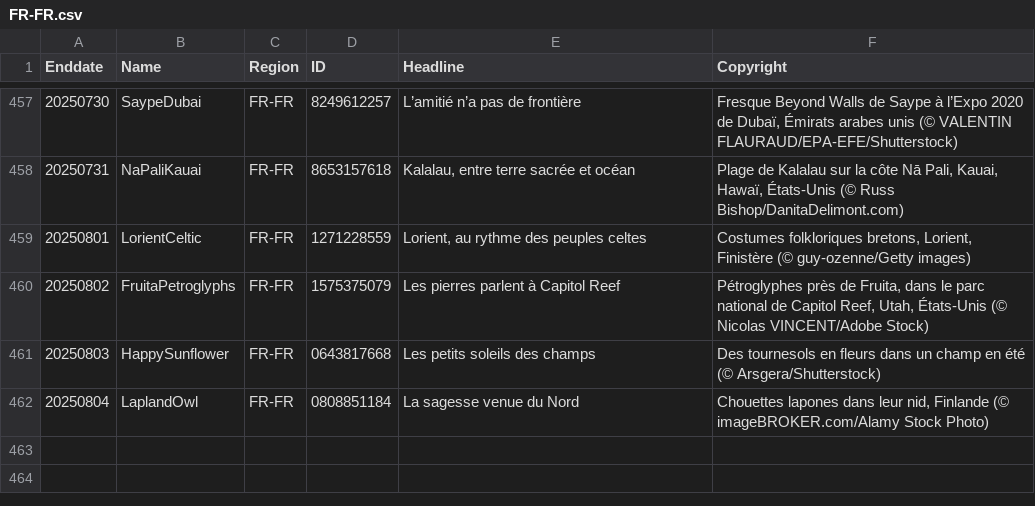
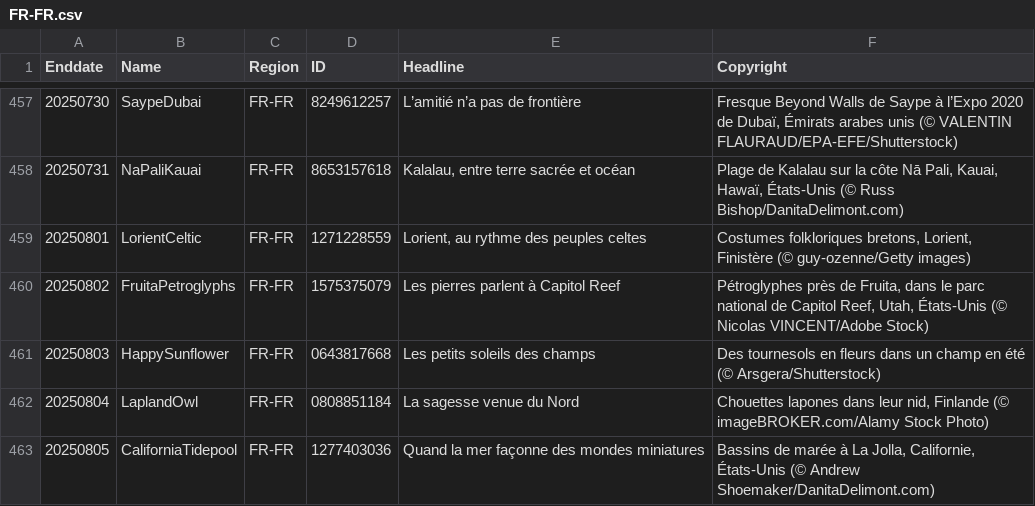
Before and after one commit to taumasyang/imageArchive, a CSV file: metadata/FR-FR.csv, drawn as a sheet; only a part is shown, gaps mark what is left out.

```diff
--- a/metadata/FR-FR.csv
+++ b/metadata/FR-FR.csv
@@ -462 +462,2 @@ Enddate,Name,Region,ID,Headline,Copyright
 20250804,LaplandOwl,FR-FR,0808851184,"La sagesse venue du Nord","Chouettes lapones dans leur nid, Finlande (© imageBROKER.com/Alamy Stock Photo)"
+20250805,CaliforniaTidepool,FR-FR,1277403036,"Quand la mer façonne des mondes miniatures","Bassins de marée à La Jolla, Californie, États-Unis (© Andrew Shoemaker/DanitaDelimont.com)"
```
Also changed, not shown: metadata/EN-CA.csv, metadata/ES-ES.csv, 10 other files.
